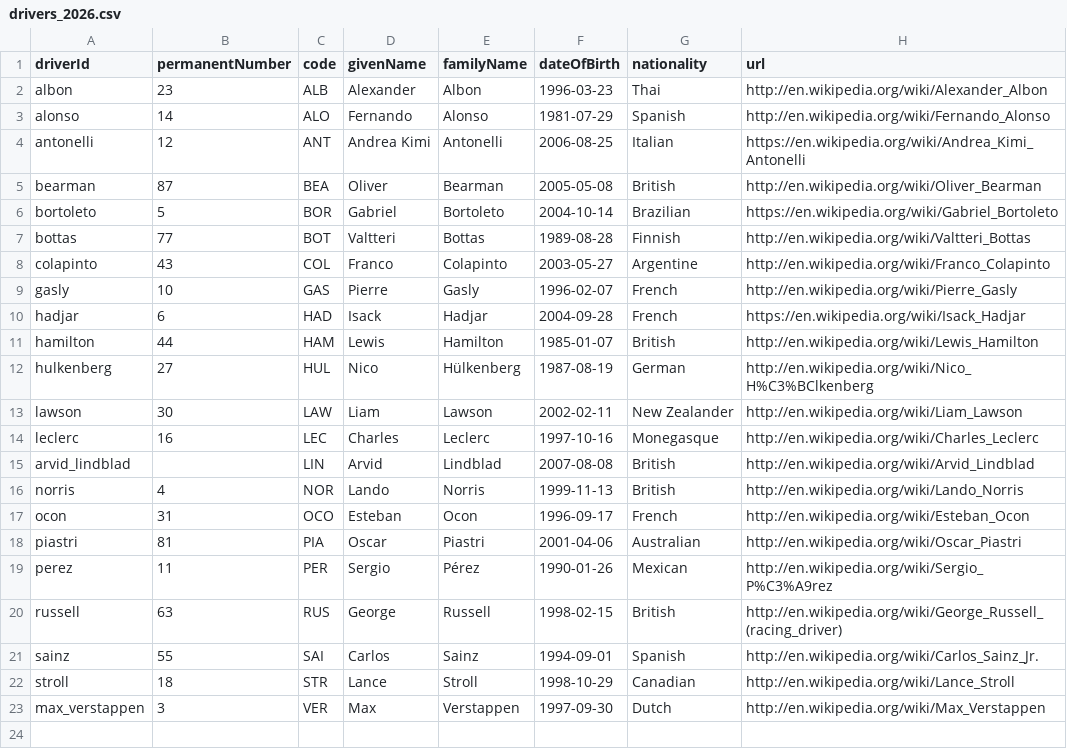
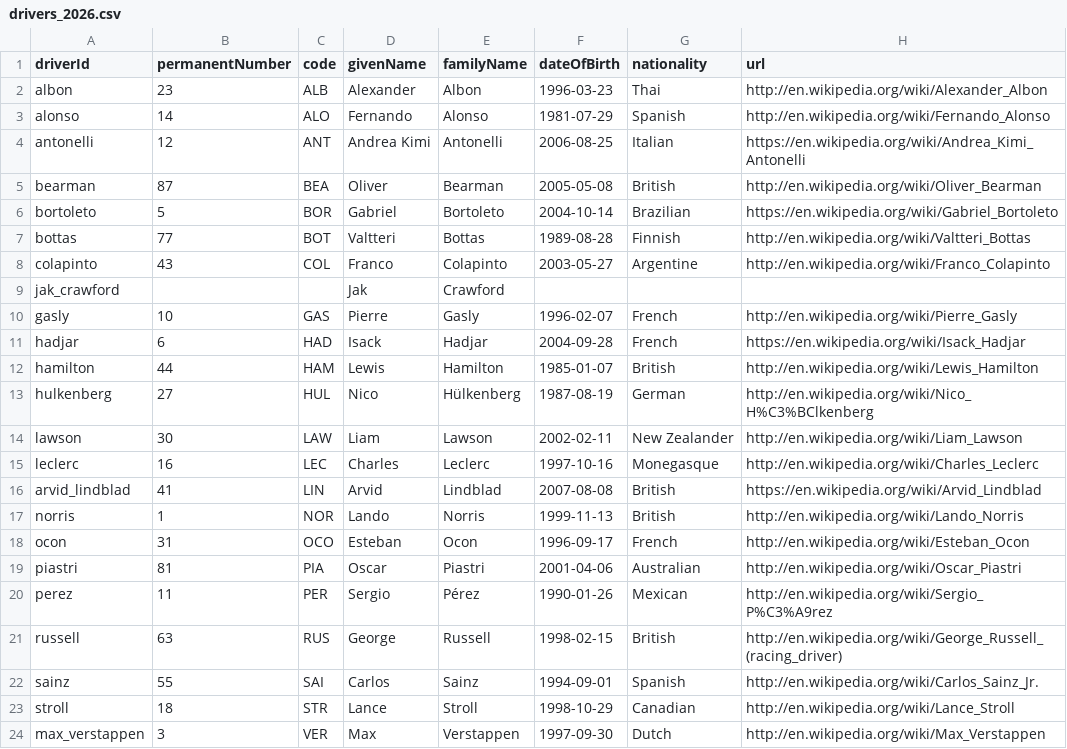
Before and after one commit to sachit6c/f1-fantasy, a CSV file: data/canonical/drivers_2026.csv, drawn as a sheet.

```diff
--- a/data/canonical/drivers_2026.csv
+++ b/data/canonical/drivers_2026.csv
@@ -8,2 +8,3 @@ bottas,77,BOT,Valtteri,Bottas,1989-08-28,Finnish,http://en.wikipedia.org/wiki/Va
 colapinto,43,COL,Franco,Colapinto,2003-05-27,Argentine,http://en.wikipedia.org/wiki/Franco_Colapinto
+jak_crawford,,,Jak,Crawford,,,
 gasly,10,GAS,Pierre,Gasly,1996-02-07,French,http://en.wikipedia.org/wiki/Pierre_Gasly
@@ -14,4 +15,4 @@ lawson,30,LAW,Liam,Lawson,2002-02-11,New Zealander,http://en.wikipedia.org/wiki/
 leclerc,16,LEC,Charles,Leclerc,1997-10-16,Monegasque,http://en.wikipedia.org/wiki/Charles_Leclerc
-arvid_lindblad,,LIN,Arvid,Lindblad,2007-08-08,British,http://en.wikipedia.org/wiki/Arvid_Lindblad
-norris,4,NOR,Lando,Norris,1999-11-13,British,http://en.wikipedia.org/wiki/Lando_Norris
+arvid_lindblad,41,LIN,Arvid,Lindblad,2007-08-08,British,https://en.wikipedia.org/wiki/Arvid_Lindblad
+norris,1,NOR,Lando,Norris,1999-11-13,British,http://en.wikipedia.org/wiki/Lando_Norris
 ocon,31,OCO,Esteban,Ocon,1996-09-17,French,http://en.wikipedia.org/wiki/Esteban_Ocon
```
Also changed, not shown: data/canonical/constructors_2026.csv, data/canonical/driver_standings_2026.csv, 17 other files.
